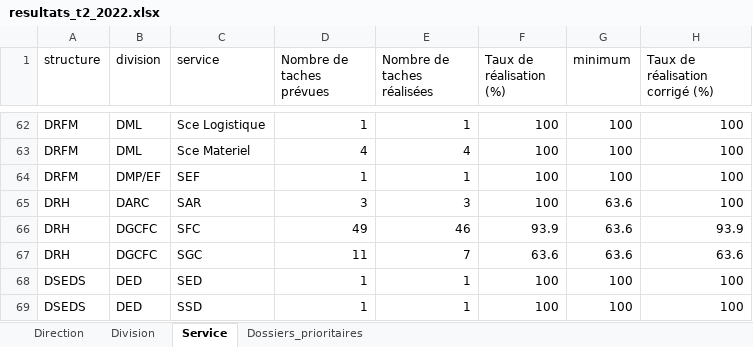
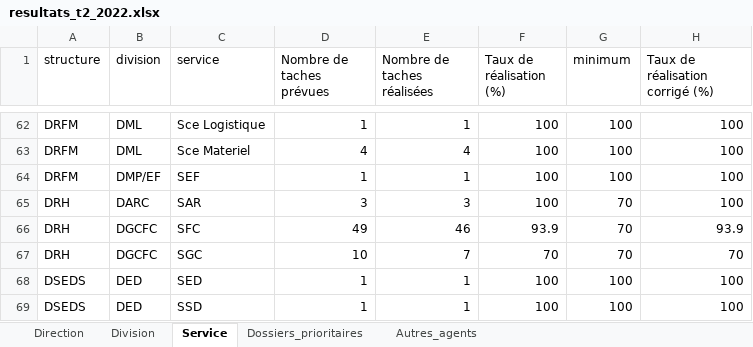
Before and after one commit to Abdoussalam/Evaluation_PAP, an Excel workbook: resultats/resultats_t2_2022.xlsx, sheet Service, drawn as a sheet; only a part is shown, gaps mark what is left out; values as stored, in another font and other column widths than the file's, no borders; table styles not drawn; the diff names each change by its address in the sheet, - before the commit and + after, or states it on an @@ line.

```diff
--- a/resultats/resultats_t2_2022.xlsx (sheet Service)
+++ b/resultats/resultats_t2_2022.xlsx (sheet Service)
+sheet tab: Autres_agents
-G65:G67 (minimum): 63.6
+G65:G67 (minimum): 70
-D67 (Nombre de taches prévues): 11
+D67 (Nombre de taches prévues): 10
-F67 (Taux de réalisation (%)): 63.6
+F67 (Taux de réalisation (%)): 70
-H67 (Taux de réalisation corrigé (%)): 63.6
+H67 (Taux de réalisation corrigé (%)): 70
```
Also changed, not shown: sheet Direction, sheet Division.
